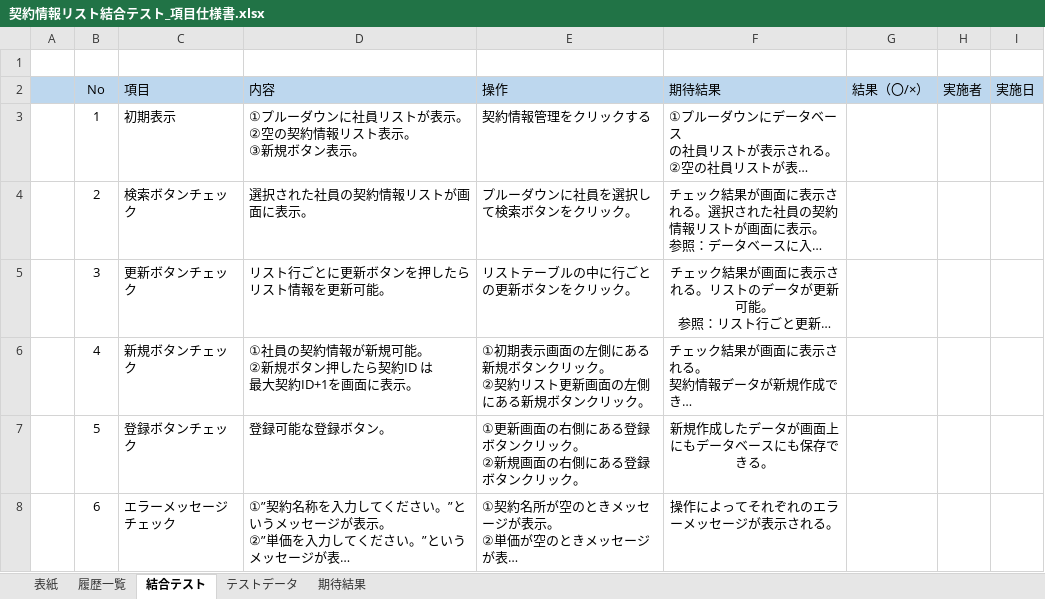
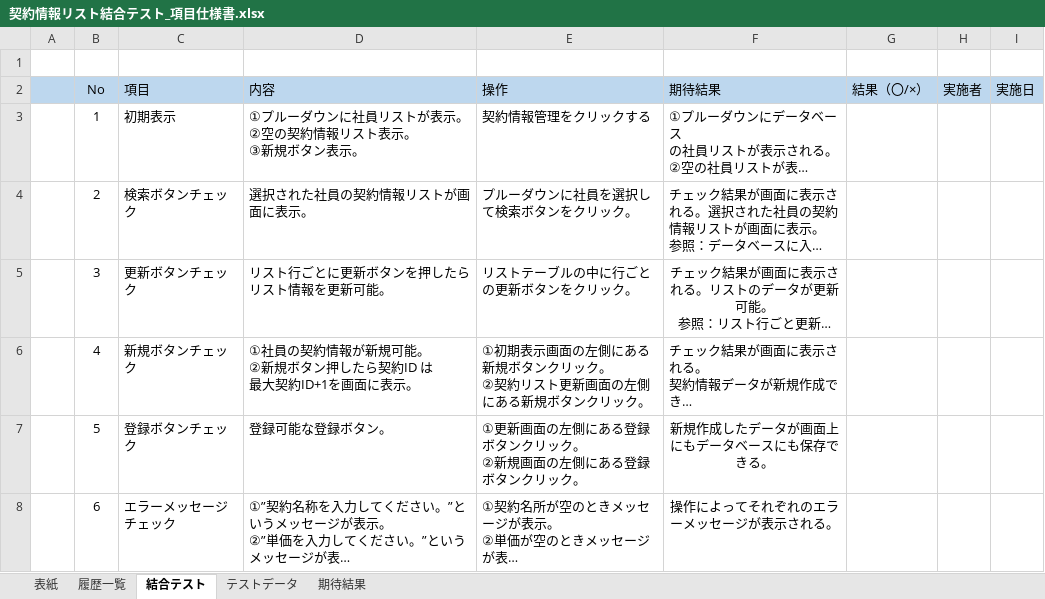
Before and after one commit to softtechSoft/ems, an Excel workbook: DOC/結合テスト/契約情報リスト結合テスト_項目仕様書.xlsx, sheet 結合テスト, drawn as a sheet; long unchanged cells end in …; values as stored, in another font and other column widths than the file's, no borders; ↵ is a line break in a cell; the diff names each change by its address in the sheet, - before the commit and + after, or states it on an @@ line.

Commit message:
契約情報結合

```diff
--- a/DOC/結合テスト/契約情報リスト結合テスト_項目仕様書.xlsx (sheet 結合テスト)
+++ b/DOC/結合テスト/契約情報リスト結合テスト_項目仕様書.xlsx (sheet 結合テスト)
-E7 (操作): ①更新画面の右側にある登録ボタンクリック。 ↵ ②新規画面の右側にある登録ボタンクリック。
+E7 (操作): ①更新画面の左側にある登録ボタンクリック。 ↵ ②新規画面の左側にある登録ボタンクリック。
```
